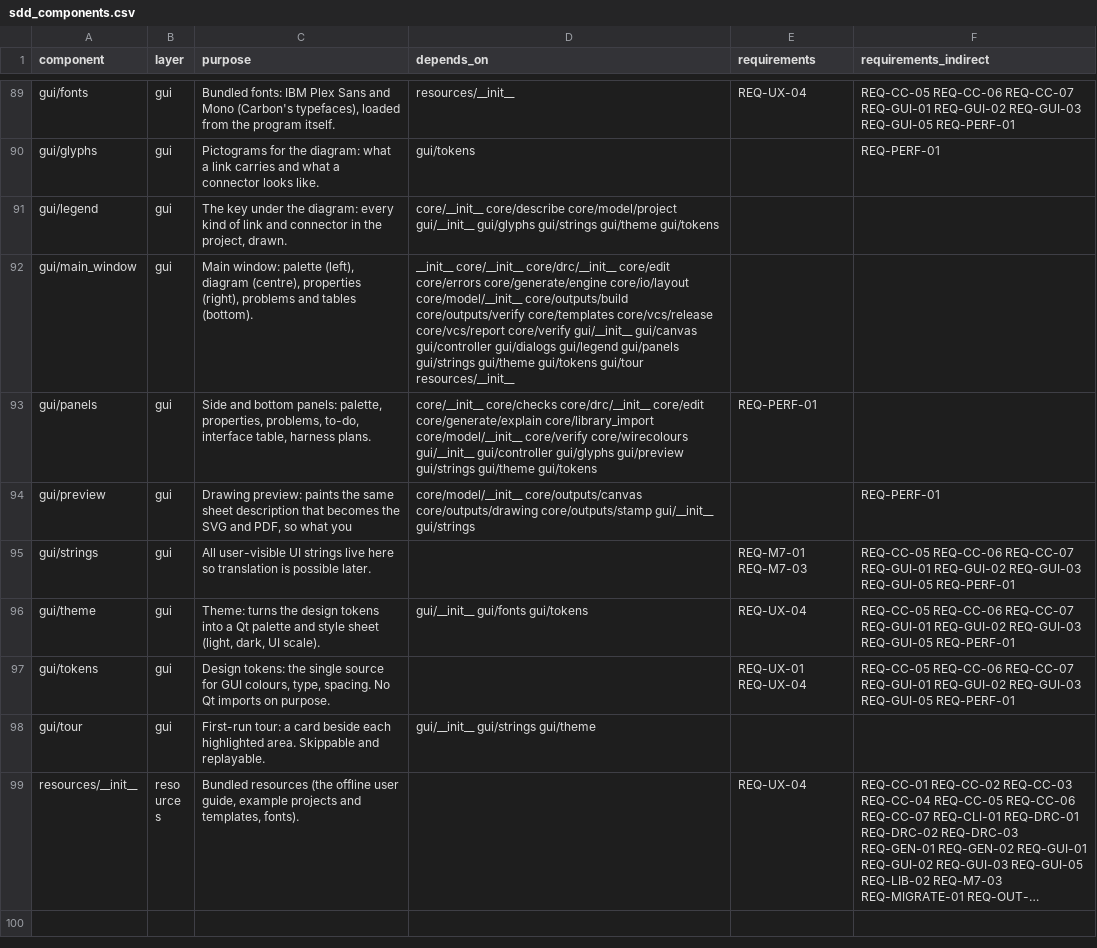
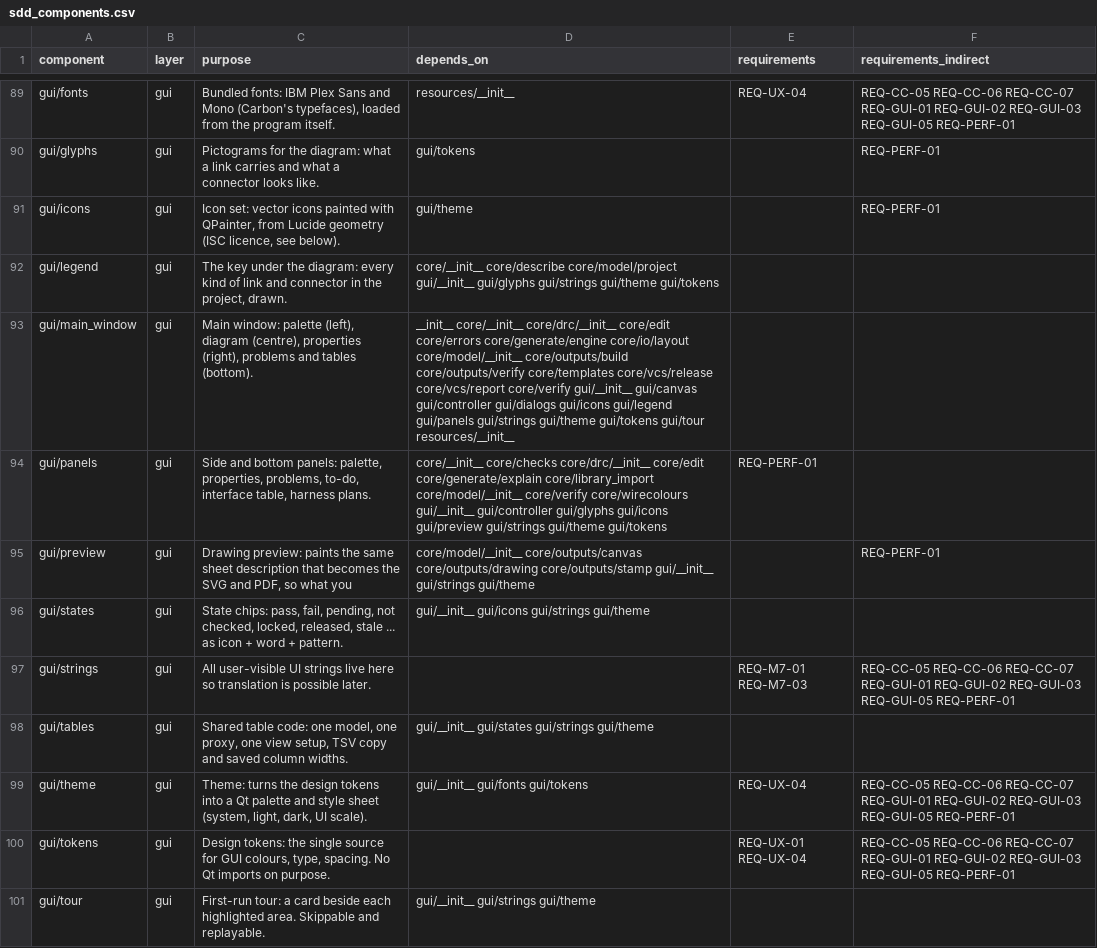
Before and after one commit to 0h3xn4/WireViz-HarnessDesignStudio, a CSV file: harness/compliance/sdd_components.csv, drawn as a sheet; only a part is shown, gaps mark what is left out; the shorter side is filled out with more unchanged rows; long unchanged cells end in ….

```diff
--- a/harness/compliance/sdd_components.csv
+++ b/harness/compliance/sdd_components.csv
@@ -90,8 +90,11 @@ gui/fonts,gui,"Bundled fonts: IBM Plex Sans and Mono (Carbon's typefaces), loade
 gui/glyphs,gui,Pictograms for the diagram: what a link carries and what a connector looks like.,gui/tokens,,REQ-PERF-01
+gui/icons,gui,"Icon set: vector icons painted with QPainter, from Lucide geometry (ISC licence, see below).",gui/theme,,REQ-PERF-01
 gui/legend,gui,"The key under the diagram: every kind of link and connector in the project, drawn.",core/__init__ core/describe core/model/project gui/__init__ gui/glyphs gui/strings gui/theme gui/tokens,,
-gui/main_window,gui,"Main window: palette (left), diagram (centre), properties (right), problems and tables (bottom).",__init__ core/__init__ core/drc/__init__ core/edit core/errors core/generate/engine core/io/layout core/model/__init__ core/outputs/build core/outputs/verify core/templates core/vcs/release core/vcs/report core/verify gui/__init__ gui/canvas gui/controller gui/dialogs gui/legend gui/panels gui/strings gui/theme gui/tokens gui/tour resources/__init__,,
-gui/panels,gui,"Side and bottom panels: palette, properties, problems, to-do, interface table, harness plans.",core/__init__ core/checks core/drc/__init__ core/edit core/generate/explain core/library_import core/model/__init__ core/verify core/wirecolours gui/__init__ gui/controller gui/glyphs gui/preview gui/strings gui/theme gui/tokens,REQ-PERF-01,
-gui/preview,gui,"Drawing preview: paints the same sheet description that becomes the SVG and PDF, so what you",core/model/__init__ core/outputs/canvas core/outputs/drawing core/outputs/stamp gui/__init__ gui/strings,,REQ-PERF-01
+gui/main_window,gui,"Main window: palette (left), diagram (centre), properties (right), problems and tables (bottom).",__init__ core/__init__ core/drc/__init__ core/edit core/errors core/generate/engine core/io/layout core/model/__init__ core/outputs/build core/outputs/verify core/templates core/vcs/release core/vcs/report core/verify gui/__init__ gui/canvas gui/controller gui/dialogs gui/icons gui/legend gui/panels gui/strings gui/theme gui/tokens gui/tour resources/__init__,,
+gui/panels,gui,"Side and bottom panels: palette, properties, problems, to-do, interface table, harness plans.",core/__init__ core/checks core/drc/__init__ core/edit core/generate/explain core/library_import core/model/__init__ core/verify core/wirecolours gui/__init__ gui/controller gui/glyphs gui/icons gui/preview gui/strings gui/theme gui/tokens,REQ-PERF-01,
+gui/preview,gui,"Drawing preview: paints the same sheet description that becomes the SVG and PDF, so what you",core/model/__init__ core/outputs/canvas core/outputs/drawing core/outputs/stamp gui/__init__ gui/strings gui/theme,,REQ-PERF-01
+gui/states,gui,"State chips: pass, fail, pending, not checked, locked, released, stale ... as icon + word + pattern.",gui/__init__ gui/icons gui/strings gui/theme,,
 gui/strings,gui,All user-visible UI strings live here so translation is possible later.,,REQ-M7-01 REQ-M7-03,REQ-CC-05 REQ-CC-06 REQ-CC-07 REQ-GUI-01 REQ-GUI-02 REQ-GUI-03 REQ-GUI-05 REQ-PERF-01
-gui/theme,gui,"Theme: turns the design tokens into a Qt palette and style sheet (light, dark, UI scale).",gui/__init__ gui/fonts gui/tokens,REQ-UX-04,REQ-CC-05 REQ-CC-06 REQ-CC-07 REQ-GUI-01 REQ-GUI-02 REQ-GUI-03 REQ-GUI-05 REQ-PERF-01
+gui/tables,gui,"Shared table code: one model, one proxy, one view setup, TSV copy and saved column widths.",gui/__init__ gui/states gui/strings gui/theme,,
+gui/theme,gui,"Theme: turns the design tokens into a Qt palette and style sheet (system, light, dark, UI scale).",gui/__init__ gui/fonts gui/tokens,REQ-UX-04,REQ-CC-05 REQ-CC-06 REQ-CC-07 REQ-GUI-01 REQ-GUI-02 REQ-GUI-03 REQ-GUI-05 REQ-PERF-01
 gui/tokens,gui,"Design tokens: the single source for GUI colours, type, spacing. No Qt imports on purpose.",,REQ-UX-01 REQ-UX-04,REQ-CC-05 REQ-CC-06 REQ-CC-07 REQ-GUI-01 REQ-GUI-02 REQ-GUI-03 REQ-GUI-05 REQ-PERF-01
```
Also changed, not shown: 6 other files.
